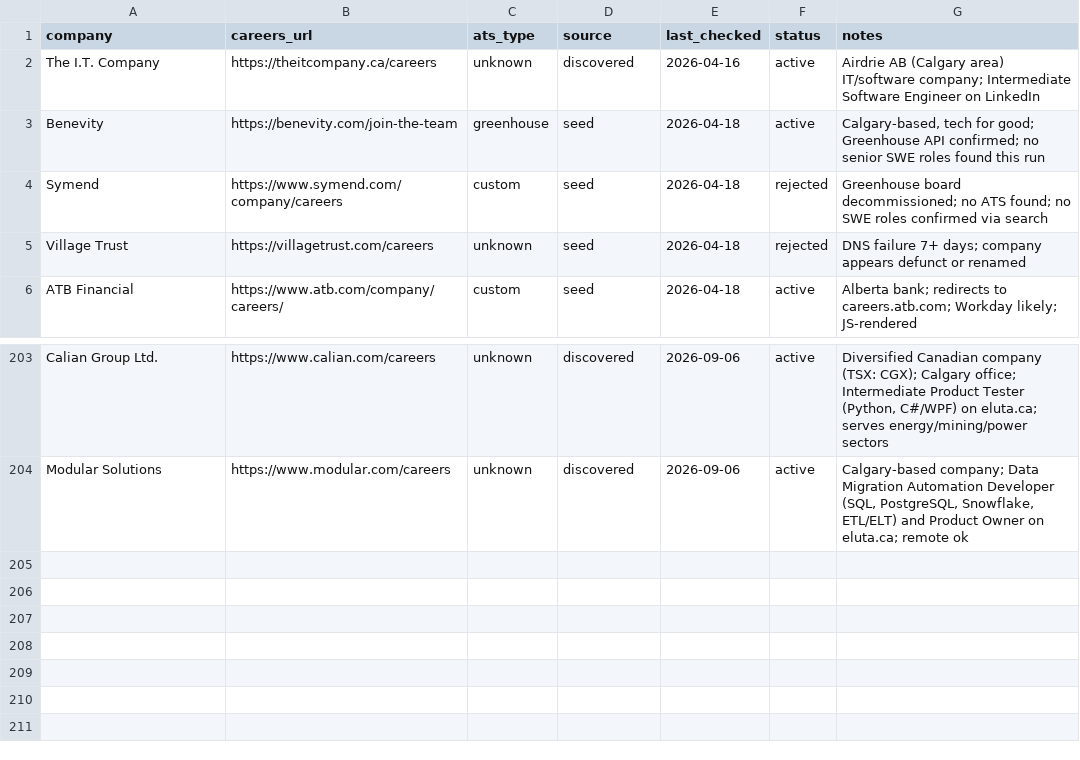
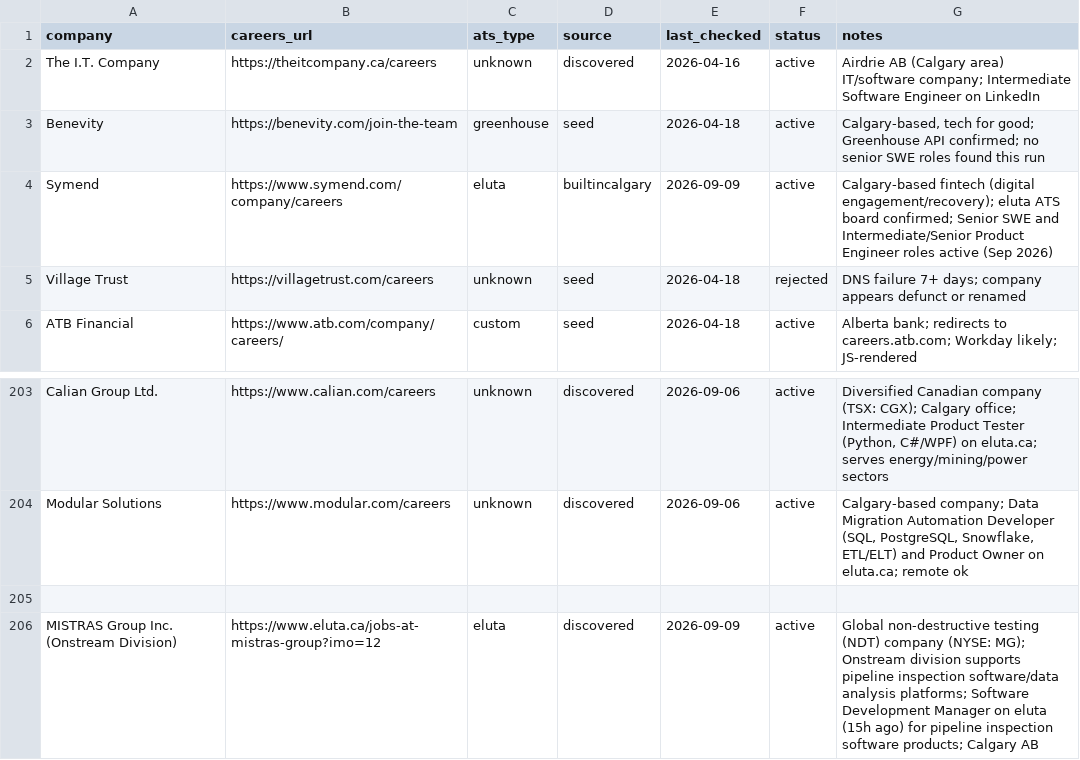
Before and after one commit to opsclawd/career-targets, a CSV file: careers/careers_registry.csv, drawn as a sheet; only a part is shown, gaps mark what is left out.

```diff
--- a/careers/careers_registry.csv
+++ b/careers/careers_registry.csv
@@ -3,3 +3,3 @@ The I.T. Company,https://theitcompany.ca/careers,unknown,discovered,2026-04-16,a
 Benevity,https://benevity.com/join-the-team,greenhouse,seed,2026-04-18,active,"Calgary-based, tech for good; Greenhouse API confirmed; no senior SWE roles found this run"
-Symend,https://www.symend.com/company/careers,custom,seed,2026-04-18,rejected,"Greenhouse board decommissioned; no ATS found; no SWE roles confirmed via search"
+Symend,https://www.symend.com/company/careers,eluta,builtincalgary,2026-09-09,active,"Calgary-based fintech (digital engagement/recovery); eluta ATS board confirmed; Senior SWE and Intermediate/Senior Product Engineer roles active (Sep 2026)"
 Village Trust,https://villagetrust.com/careers,unknown,seed,2026-04-18,rejected,"DNS failure 7+ days; company appears defunct or renamed"
@@ -205 +205,3 @@ Calian Group Ltd.,https://www.calian.com/careers,unknown,discovered,2026-09-06,a
 Modular Solutions,https://www.modular.com/careers,unknown,discovered,2026-09-06,active,"Calgary-based company; Data Migration Automation Developer (SQL, PostgreSQL, Snowflake, ETL/ELT) and Product Owner on eluta.ca; remote ok"
+
+MISTRAS Group Inc. (Onstream Division),https://www.eluta.ca/jobs-at-mistras-group?imo=12,eluta,discovered,2026-09-09,active,"Global non-destructive testing (NDT) company (NYSE: MG); Onstream division supports pipeline inspection software/data analysis platforms; Software Development Manager on eluta (15h ago) for pipeline inspection software products; Calgary AB"
```
Also changed, not shown: careers/jobs_registry.csv, 2 other files.
